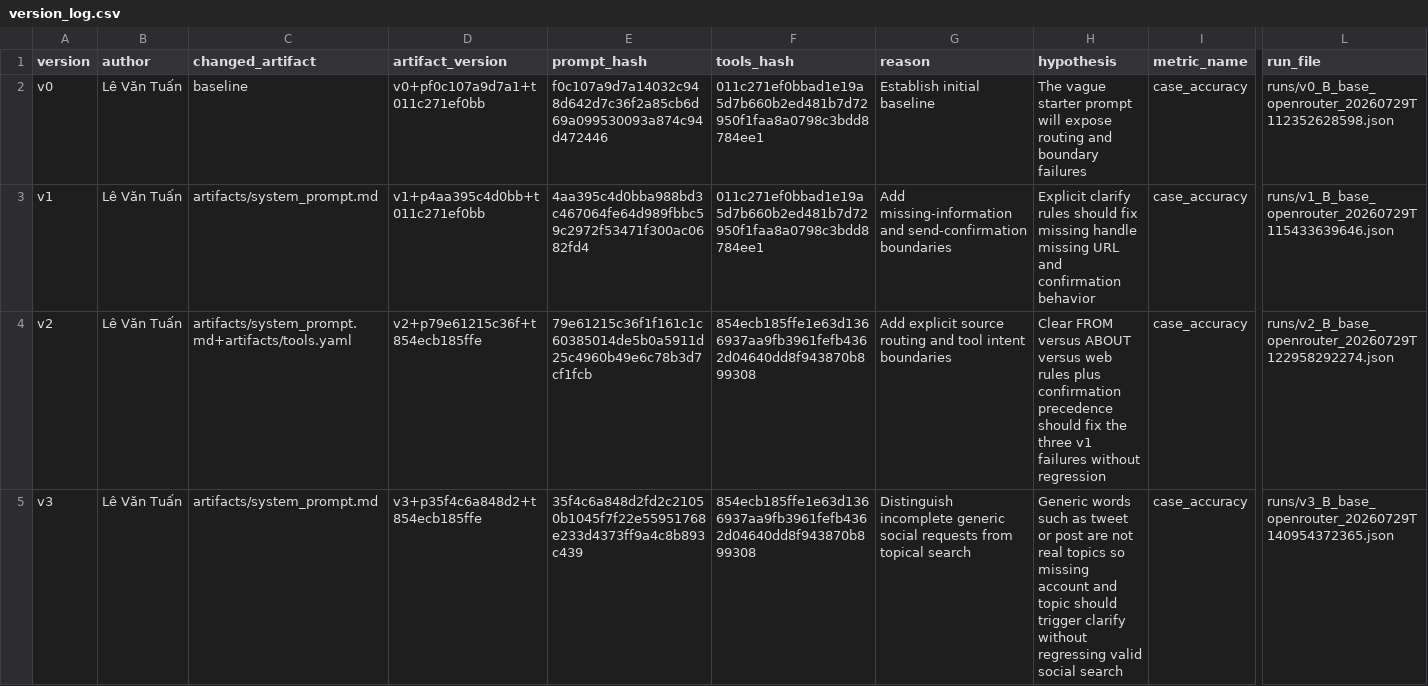
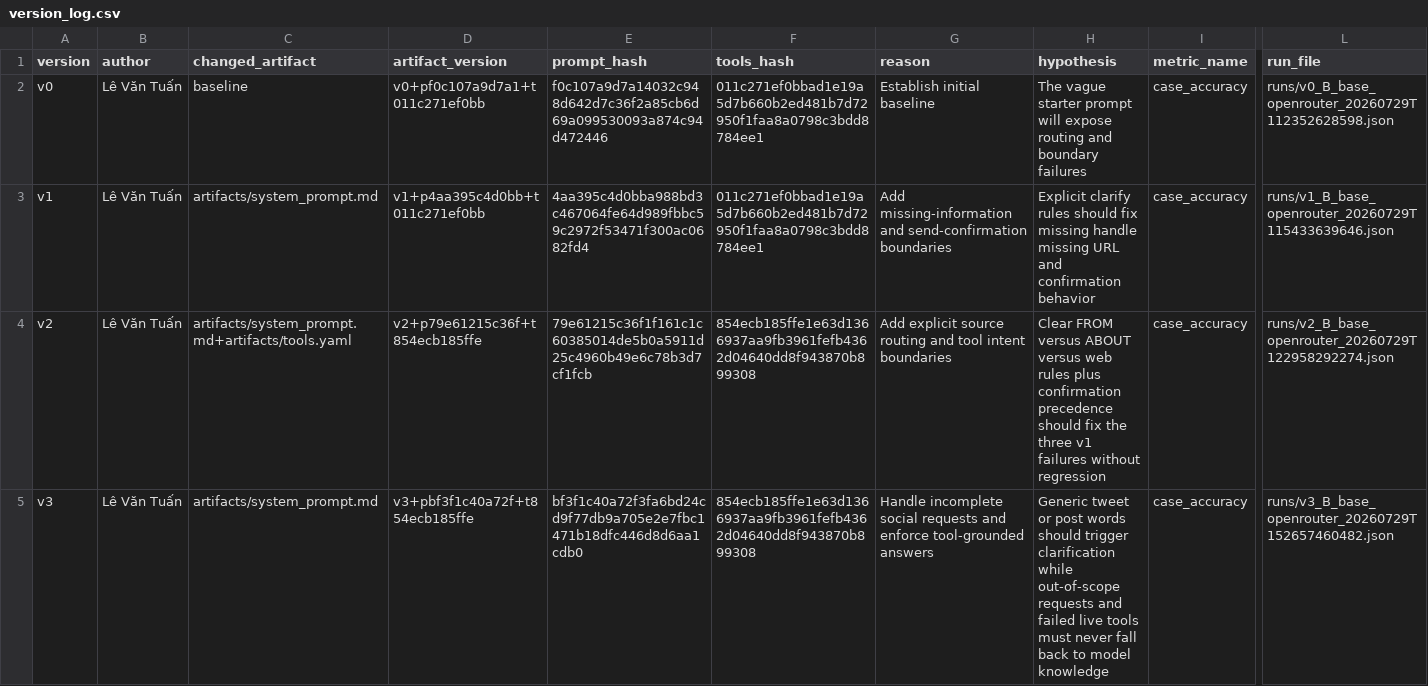
Before and after one commit to ZukaNoPro2k5/DAY04_2A202601016_LeVanTuan, a CSV file: starter_v0/artifacts/version_log.csv, drawn as a sheet; only a part is shown, gaps mark what is left out; the diff names each change by its address in the sheet, - before the commit and + after, or states it on an @@ line.

Commit message:
fix: harden v3 tool grounding boundaries

```diff
--- a/starter_v0/artifacts/version_log.csv
+++ b/starter_v0/artifacts/version_log.csv
-D5 (artifact_version): v3+p35f4c6a848d2+t854ecb185ffe
+D5 (artifact_version): v3+pbf3f1c40a72f+t854ecb185ffe
-E5 (prompt_hash): 35f4c6a848d2fd2c21050b1045f7f22e55951768e233d4373ff9a4c8b893c439
+E5 (prompt_hash): bf3f1c40a72f3fa6bd24cd9f77db9a705e2e7fbc1471b18dfc446d8d6aa1cdb0
-G5 (reason): Distinguish incomplete generic social requests from topical search
+G5 (reason): Handle incomplete social requests and enforce tool-grounded answers
-H5 (hypothesis): Generic words such as tweet or post are not real topics so missing account and topic should trigger clarify without regressing valid social search
+H5 (hypothesis): Generic tweet or post words should trigger clarification while out-of-scope requests and failed live tools must never fall back to model knowledge
-L5 (run_file): runs/v3_B_base_openrouter_20260729T140954372365.json
+L5 (run_file): runs/v3_B_base_openrouter_20260729T152657460482.json
```
Also changed, not shown: 9 other files.
